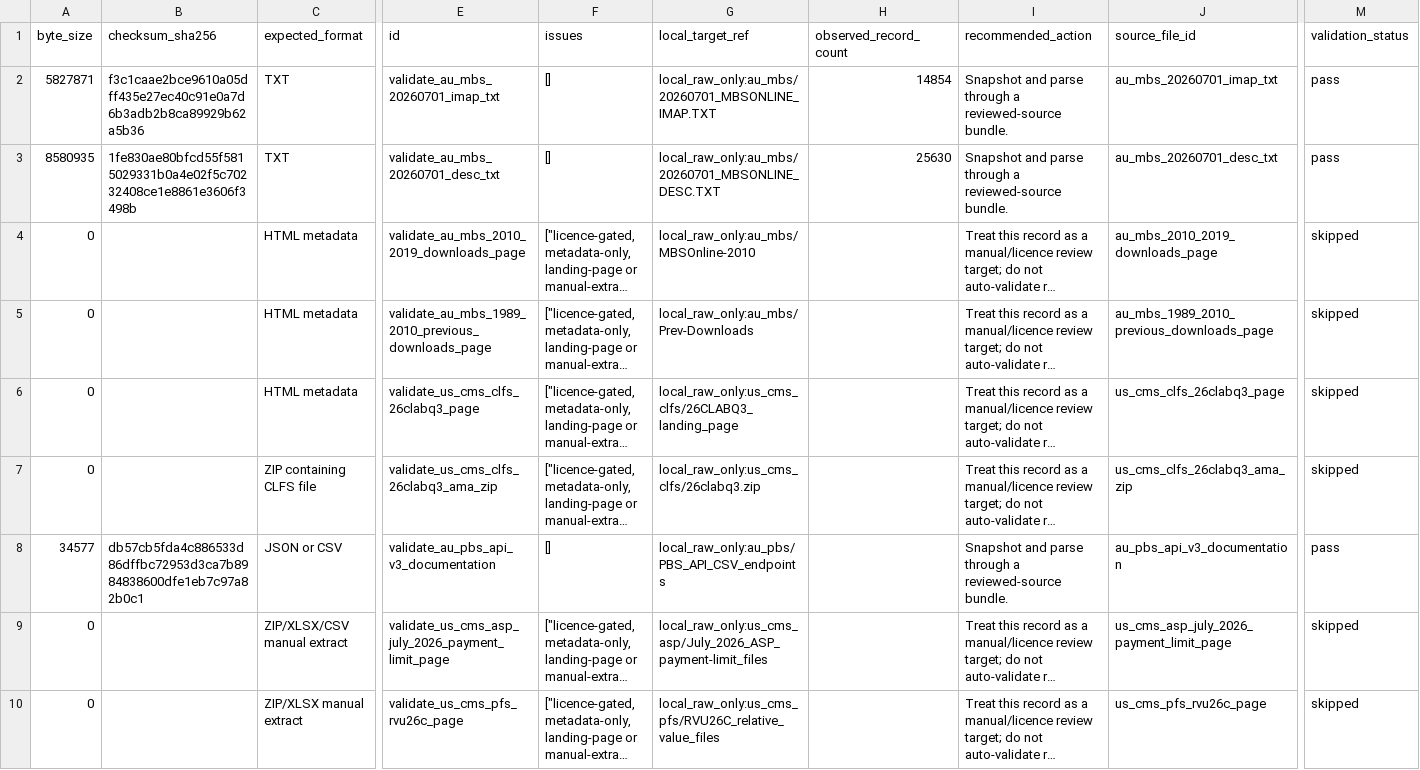
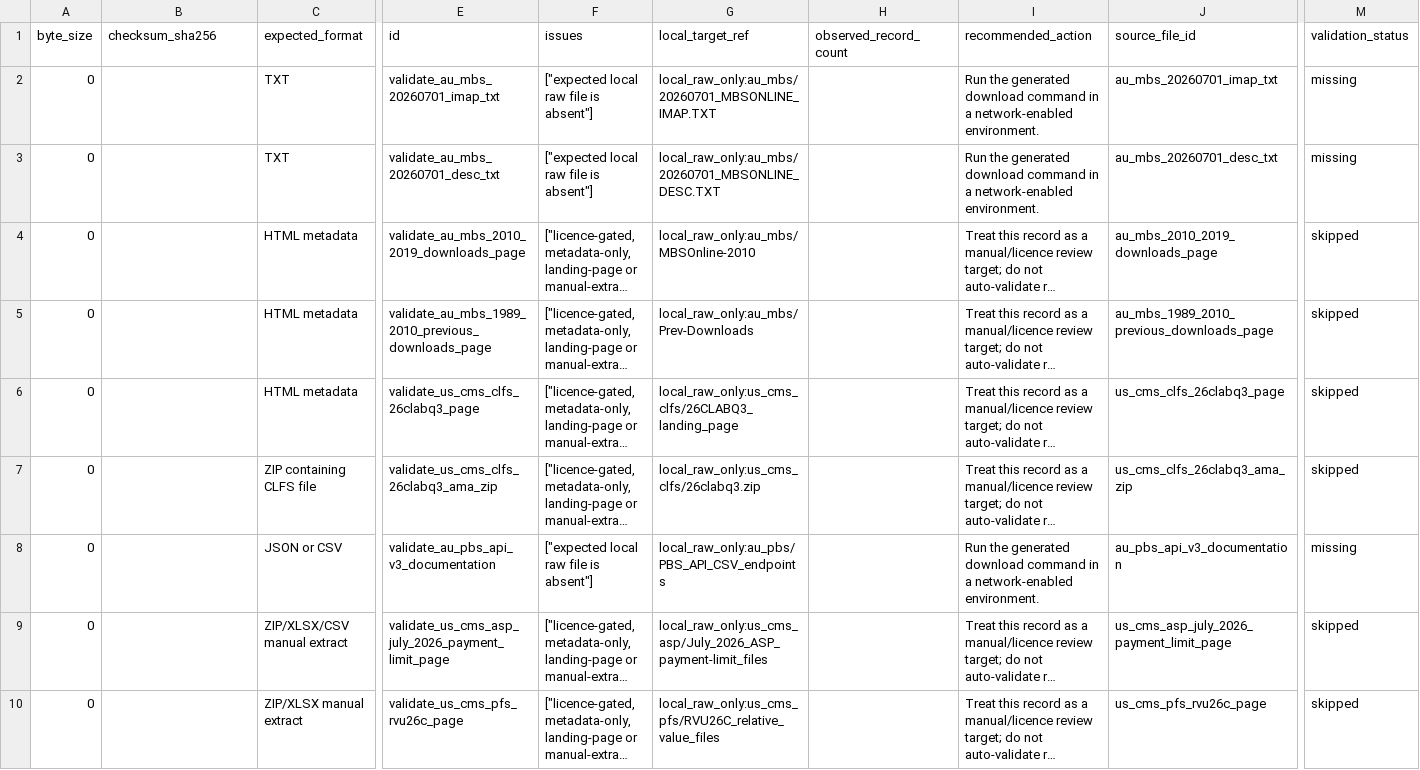
Before and after one commit to edithatogo/reimbursement-atlas, a CSV file: apps/dashboard/public/data/source_content_validation.csv, drawn as a sheet; only a part is shown, gaps mark what is left out; long unchanged cells end in …; the diff names each change by its address in the sheet, - before the commit and + after, or states it on an @@ line.

Commit message:
Make generated source gates clean-checkout reproducible

```diff
--- a/apps/dashboard/public/data/source_content_validation.csv
+++ b/apps/dashboard/public/data/source_content_validation.csv
-A2 (byte_size): 5827871
+A2 (byte_size): 0
-B2 (checksum_sha256): f3c1caae2bce9610a05dff435e27ec40c91e0a7d6b3adb2b8ca89929b62a5b36
+B2 (checksum_sha256): (empty)
-F2:F3 (issues): []
+F2:F3 (issues): ["expected local raw file is absent"]
-H2 (observed_record_count): 14854
+H2 (observed_record_count): (empty)
-I2:I3 (recommended_action): Snapshot and parse through a reviewed-source bundle.
+I2:I3 (recommended_action): Run the generated download command in a network-enabled environment.
-M2:M3 (validation_status): pass
+M2:M3 (validation_status): missing
-A3 (byte_size): 8580935
+A3 (byte_size): 0
-B3 (checksum_sha256): 1fe830ae80bfcd55f5815029331b0a4e02f5c70232408ce1e8861e3606f3498b
+B3 (checksum_sha256): (empty)
-H3 (observed_record_count): 25630
+H3 (observed_record_count): (empty)
-A8 (byte_size): 34577
+A8 (byte_size): 0
-B8 (checksum_sha256): db57cb5fda4c886533d86dffbc72953d3ca7b8984838600dfe1eb7c97a82b0c1
+B8 (checksum_sha256): (empty)
-F8 (issues): []
+F8 (issues): ["expected local raw file is absent"]
-I8 (recommended_action): Snapshot and parse through a reviewed-source bundle.
+I8 (recommended_action): Run the generated download command in a network-enabled environment.
-M8 (validation_status): pass
+M8 (validation_status): missing
```
Also changed, not shown: apps/dashboard/public/data/final_handoff_tasks.csv, data/derived/final_handoff/final_handoff_tasks.csv, 21 other files.
